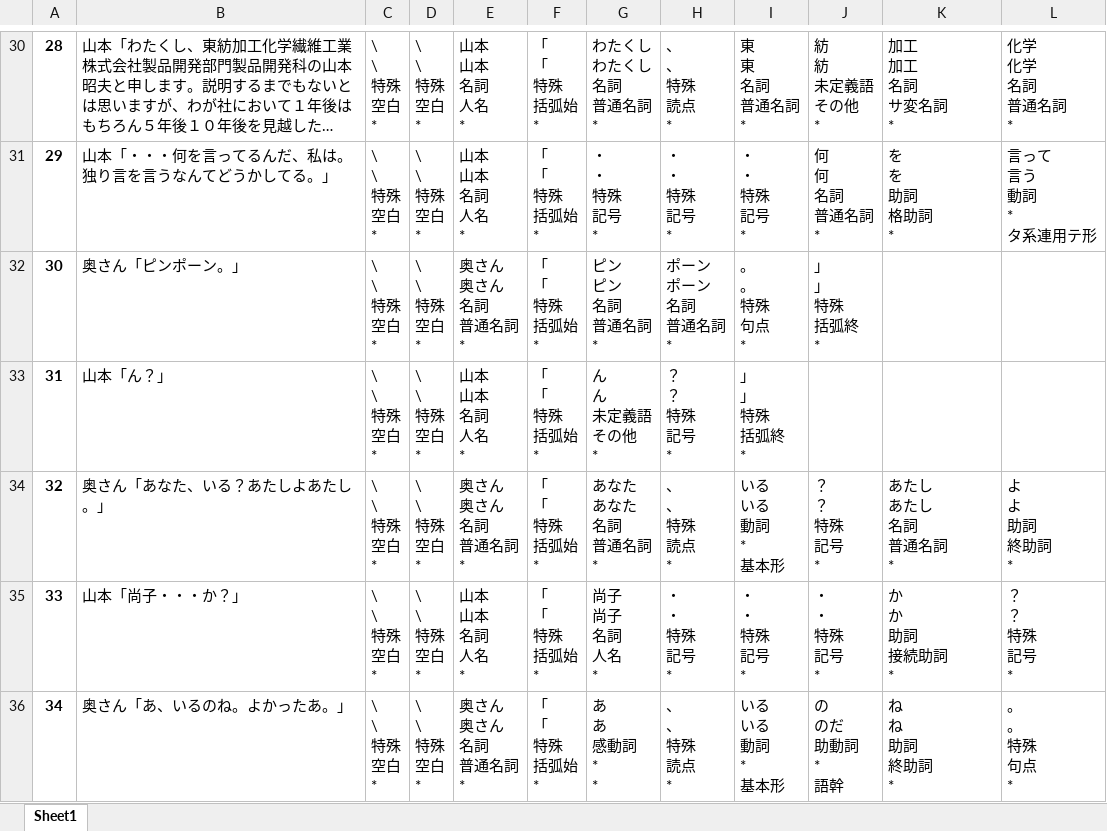
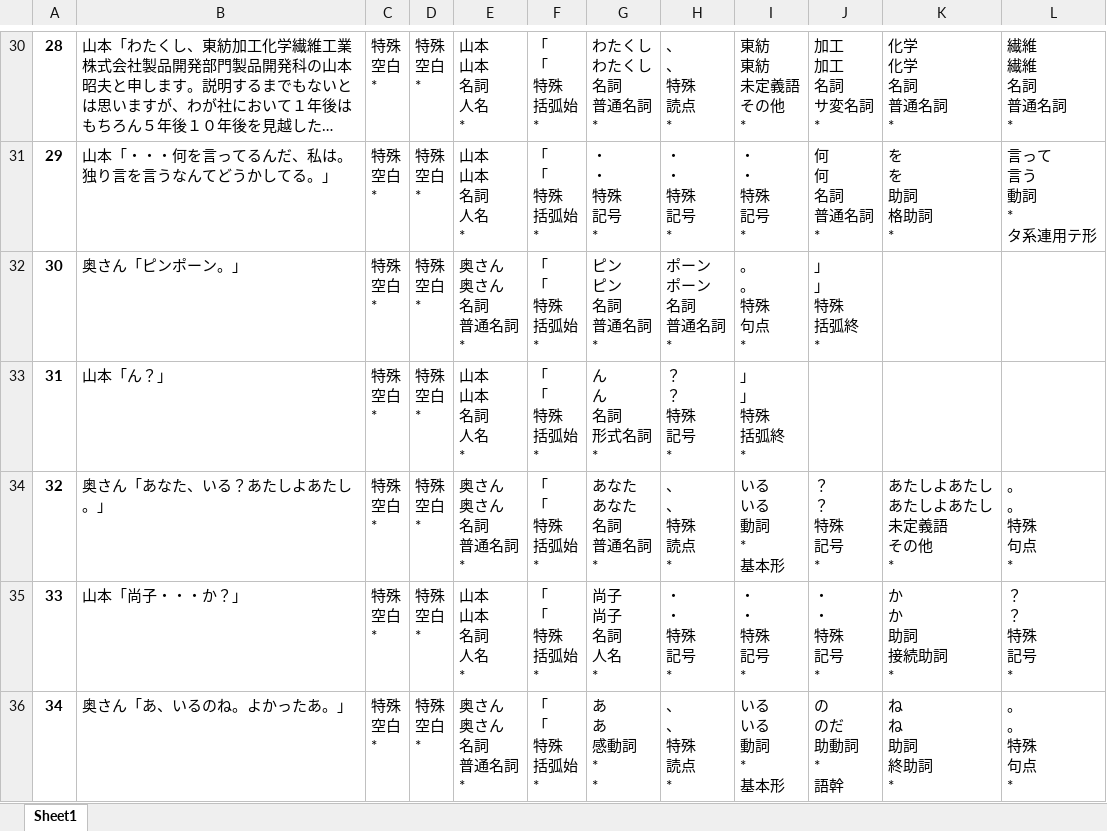
Before and after one commit to satamame/pscn, an Excel workbook: analysis/line_start_analysis.xlsx, sheet Sheet1, drawn as a sheet; only a part is shown, gaps mark what is left out; long unchanged cells end in …; values as stored, in another font and other column widths than the file's, no borders; ↵ is a line break in a cell; the diff covers the shown part only; the diff names each change by its address in the sheet, - before the commit and + after, or states it on an @@ line.

```diff
--- a/analysis/line_start_analysis.xlsx (sheet Sheet1)
+++ b/analysis/line_start_analysis.xlsx (sheet Sheet1)
-C30:C36: \ ↵ \ ↵ 特殊 ↵ 空白 ↵ *
+C30:C36: 特殊 ↵ 空白 ↵ *
-D30:D36: \ ↵ \ ↵ 特殊 ↵ 空白 ↵ *
+D30:D36: 特殊 ↵ 空白 ↵ *
-I30: 東 ↵ 東 ↵ 名詞 ↵ 普通名詞 ↵ *
+I30: 東紡 ↵ 東紡 ↵ 未定義語 ↵ その他 ↵ *
-J30: 紡 ↵ 紡 ↵ 未定義語 ↵ その他 ↵ *
+J30: 加工 ↵ 加工 ↵ 名詞 ↵ サ変名詞 ↵ *
-K30: 加工 ↵ 加工 ↵ 名詞 ↵ サ変名詞 ↵ *
+K30: 化学 ↵ 化学 ↵ 名詞 ↵ 普通名詞 ↵ *
-L30: 化学 ↵ 化学 ↵ 名詞 ↵ 普通名詞 ↵ *
+L30: 繊維 ↵ 繊維 ↵ 名詞 ↵ 普通名詞 ↵ *
-G33: ん ↵ ん ↵ 未定義語 ↵ その他 ↵ *
+G33: ん ↵ ん ↵ 名詞 ↵ 形式名詞 ↵ *
-K34: あたし ↵ あたし ↵ 名詞 ↵ 普通名詞 ↵ *
+K34: あたしよあたし ↵ あたしよあたし ↵ 未定義語 ↵ その他 ↵ *
-L34: よ ↵ よ ↵ 助詞 ↵ 終助詞 ↵ *
+L34: 。 ↵ 。 ↵ 特殊 ↵ 句点 ↵ *
```
Also changed, not shown: 622 edited cells elsewhere in this sheet, 5 other files.
